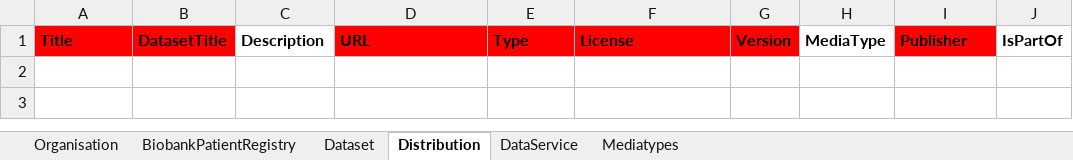
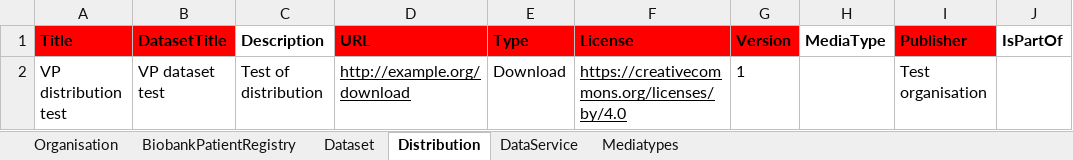
Before and after one commit to rajaram5/fdp-populator, an Excel workbook: vp_test_input/EJPRD_Resource_Metadata_template.xlsx, sheet Distribution, drawn as a sheet; values as stored, in another font and other column widths than the file's, no borders; the diff names each change by its address in the sheet, - before the commit and + after, or states it on an @@ line.

```diff
--- a/vp_test_input/EJPRD_Resource_Metadata_template.xlsx (sheet Distribution)
+++ b/vp_test_input/EJPRD_Resource_Metadata_template.xlsx (sheet Distribution)
+row 2: VP distribution test | VP dataset test | Test of distribution | http://example.org/download | Download | https://creativecommons.org/licenses/by/4.0 | 1 |  | Test organisation
```
Also changed, not shown: sheet Dataset, sheet DataService, sheet BiobankPatientRegistry, sheet Organisation, 3 other files.
